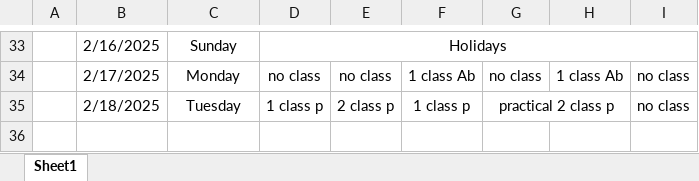
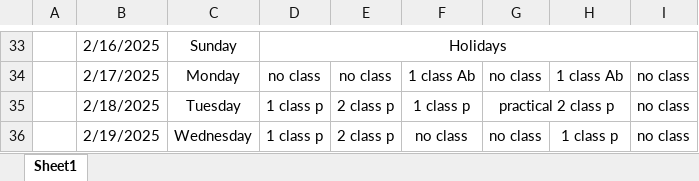
Before and after one commit to Sukdebrmondal/2nd_year_4th_semester, an Excel workbook: attendance_sheet.xlsx, sheet Sheet1, drawn as a sheet; only a part is shown, gaps mark what is left out; values as stored, in another font and other column widths than the file's, no borders; the diff names each change by its address in the sheet, - before the commit and + after, or states it on an @@ line.

Commit message:
date

```diff
--- a/attendance_sheet.xlsx (sheet Sheet1)
+++ b/attendance_sheet.xlsx (sheet Sheet1)
+row 36:  | 2/19/2025 | Wednesday | 1 class p | 2 class p | no class | no class | 1 class p | no class
```
